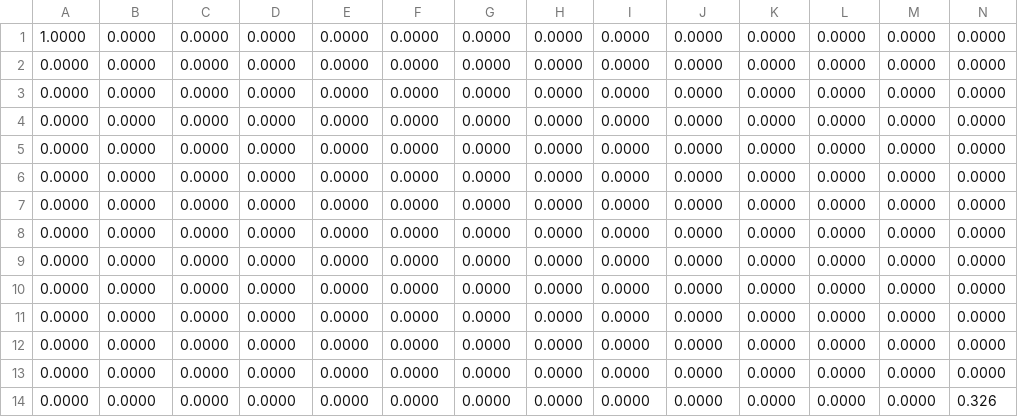
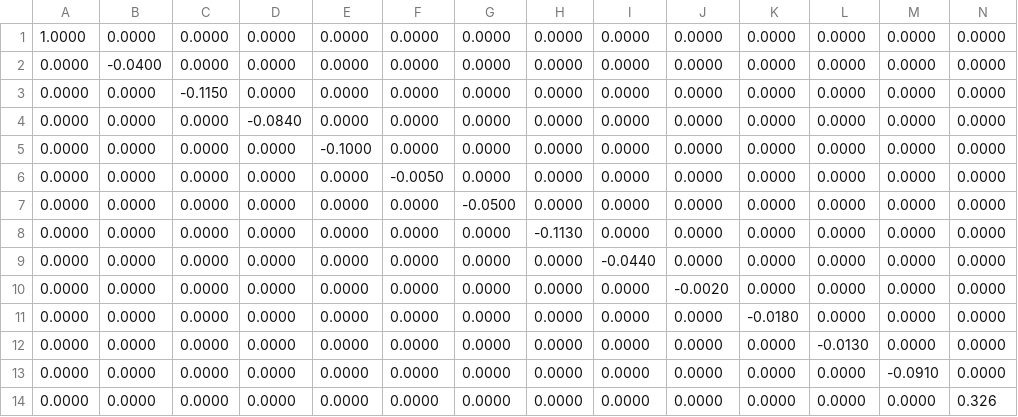
Before and after one commit to michaelweinold/msc_thesis_figures, a CSV file: figures/waterfall_performance/data/2016/2016.csv, drawn as a sheet.

Commit message:
completed first three waterfall diagram figures

```diff
--- a/figures/waterfall_performance/data/2016/2016.csv
+++ b/figures/waterfall_performance/data/2016/2016.csv
@@ -1,14 +1,14 @@
 1.0000,0.0000,0.0000,0.0000,0.0000,0.0000,0.0000,0.0000,0.0000,0.0000,0.0000,0.0000,0.0000,0.0000
-0.0000,0.0000,0.0000,0.0000,0.0000,0.0000,0.0000,0.0000,0.0000,0.0000,0.0000,0.0000,0.0000,0.0000
-0.0000,0.0000,0.0000,0.0000,0.0000,0.0000,0.0000,0.0000,0.0000,0.0000,0.0000,0.0000,0.0000,0.0000
-0.0000,0.0000,0.0000,0.0000,0.0000,0.0000,0.0000,0.0000,0.0000,0.0000,0.0000,0.0000,0.0000,0.0000
-0.0000,0.0000,0.0000,0.0000,0.0000,0.0000,0.0000,0.0000,0.0000,0.0000,0.0000,0.0000,0.0000,0.0000
-0.0000,0.0000,0.0000,0.0000,0.0000,0.0000,0.0000,0.0000,0.0000,0.0000,0.0000,0.0000,0.0000,0.0000
-0.0000,0.0000,0.0000,0.0000,0.0000,0.0000,0.0000,0.0000,0.0000,0.0000,0.0000,0.0000,0.0000,0.0000
-0.0000,0.0000,0.0000,0.0000,0.0000,0.0000,0.0000,0.0000,0.0000,0.0000,0.0000,0.0000,0.0000,0.0000
-0.0000,0.0000,0.0000,0.0000,0.0000,0.0000,0.0000,0.0000,0.0000,0.0000,0.0000,0.0000,0.0000,0.0000
-0.0000,0.0000,0.0000,0.0000,0.0000,0.0000,0.0000,0.0000,0.0000,0.0000,0.0000,0.0000,0.0000,0.0000
-0.0000,0.0000,0.0000,0.0000,0.0000,0.0000,0.0000,0.0000,0.0000,0.0000,0.0000,0.0000,0.0000,0.0000
-0.0000,0.0000,0.0000,0.0000,0.0000,0.0000,0.0000,0.0000,0.0000,0.0000,0.0000,0.0000,0.0000,0.0000
-0.0000,0.0000,0.0000,0.0000,0.0000,0.0000,0.0000,0.0000,0.0000,0.0000,0.0000,0.0000,0.0000,0.0000
+0.0000,-0.0400,0.0000,0.0000,0.0000,0.0000,0.0000,0.0000,0.0000,0.0000,0.0000,0.0000,0.0000,0.0000
+0.0000,0.0000,-0.1150,0.0000,0.0000,0.0000,0.0000,0.0000,0.0000,0.0000,0.0000,0.0000,0.0000,0.0000
+0.0000,0.0000,0.0000,-0.0840,0.0000,0.0000,0.0000,0.0000,0.0000,0.0000,0.0000,0.0000,0.0000,0.0000
+0.0000,0.0000,0.0000,0.0000,-0.1000,0.0000,0.0000,0.0000,0.0000,0.0000,0.0000,0.0000,0.0000,0.0000
+0.0000,0.0000,0.0000,0.0000,0.0000,-0.0050,0.0000,0.0000,0.0000,0.0000,0.0000,0.0000,0.0000,0.0000
+0.0000,0.0000,0.0000,0.0000,0.0000,0.0000,-0.0500,0.0000,0.0000,0.0000,0.0000,0.0000,0.0000,0.0000
+0.0000,0.0000,0.0000,0.0000,0.0000,0.0000,0.0000,-0.1130,0.0000,0.0000,0.0000,0.0000,0.0000,0.0000
+0.0000,0.0000,0.0000,0.0000,0.0000,0.0000,0.0000,0.0000,-0.0440,0.0000,0.0000,0.0000,0.0000,0.0000
+0.0000,0.0000,0.0000,0.0000,0.0000,0.0000,0.0000,0.0000,0.0000,-0.0020,0.0000,0.0000,0.0000,0.0000
+0.0000,0.0000,0.0000,0.0000,0.0000,0.0000,0.0000,0.0000,0.0000,0.0000,-0.0180,0.0000,0.0000,0.0000
+0.0000,0.0000,0.0000,0.0000,0.0000,0.0000,0.0000,0.0000,0.0000,0.0000,0.0000,-0.0130,0.0000,0.0000
+0.0000,0.0000,0.0000,0.0000,0.0000,0.0000,0.0000,0.0000,0.0000,0.0000,0.0000,0.0000,-0.0910,0.0000
 0.0000,0.0000,0.0000,0.0000,0.0000,0.0000,0.0000,0.0000,0.0000,0.0000,0.0000,0.0000,0.0000,0.326
```
Also changed, not shown: 3 other files.
